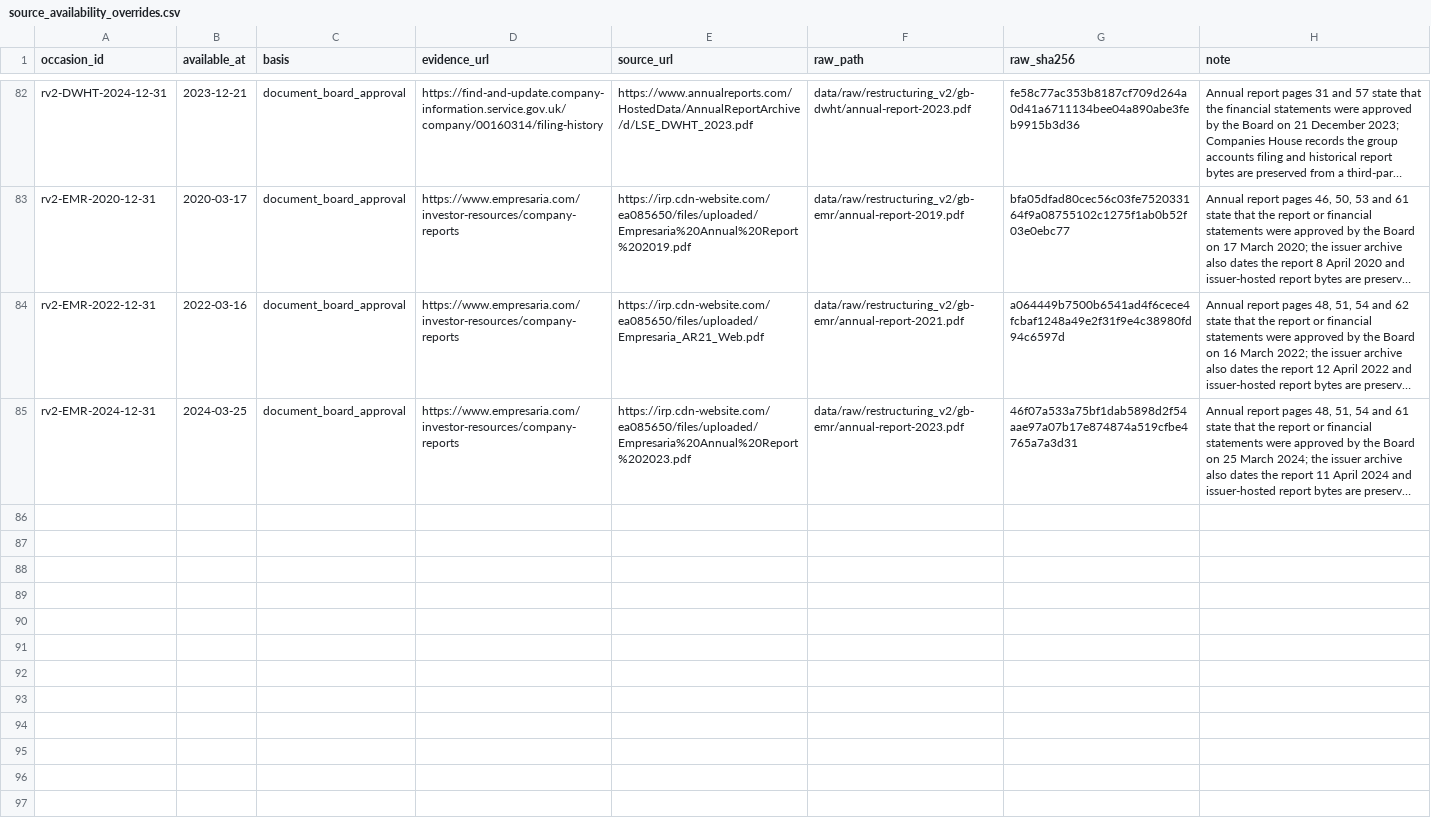
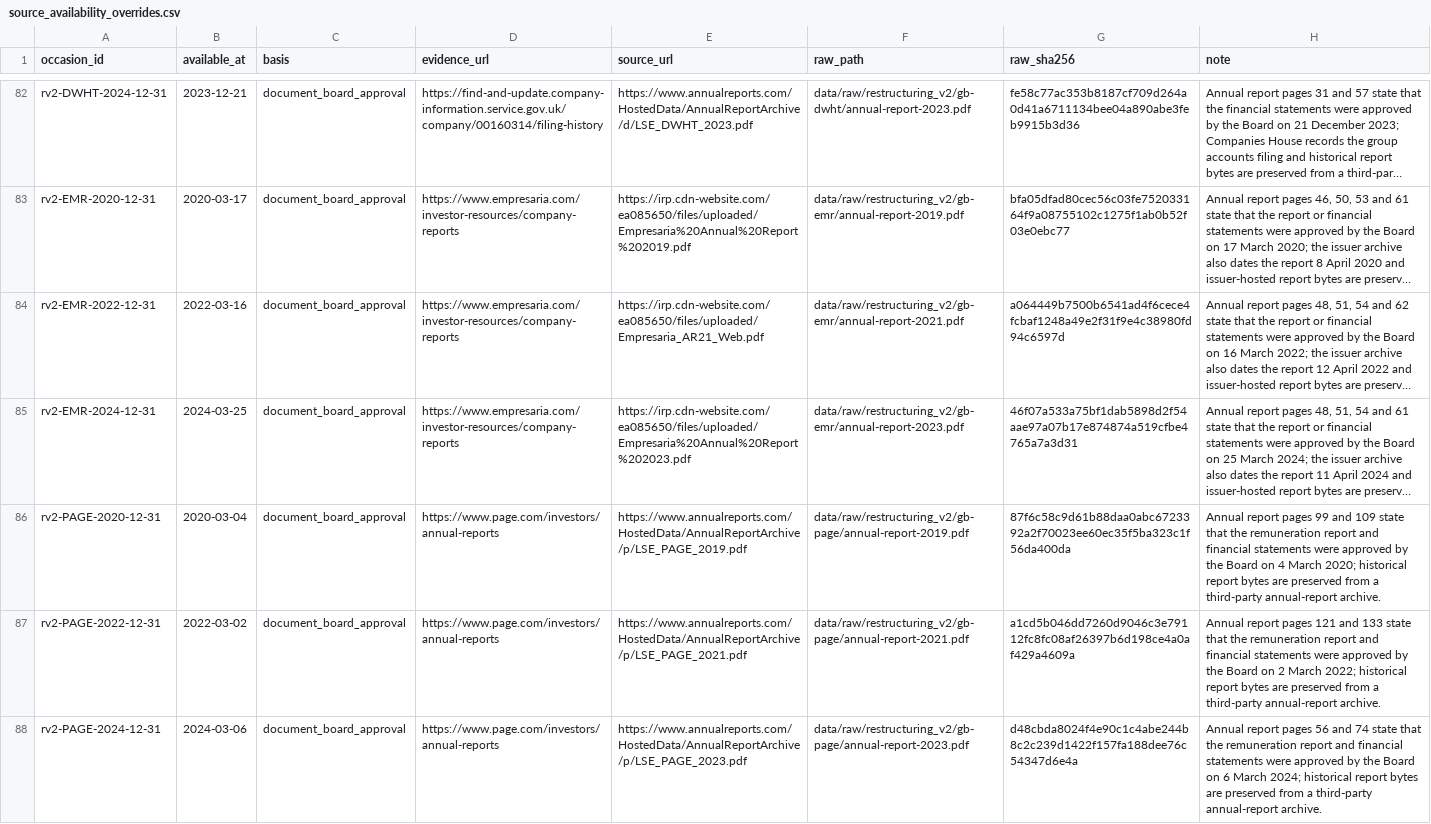
Before and after one commit to roseattridge-gif/piotw-intelligence, a CSV file: data/restructuring_v2/source_availability_overrides.csv, drawn as a sheet; only a part is shown, gaps mark what is left out; long unchanged cells end in …; the diff covers the shown part only; the diff names each change by its address in the sheet, - before the commit and + after, or states it on an @@ line.

Commit message:
Record additional v2 source attempts

```diff
--- a/data/restructuring_v2/source_availability_overrides.csv
+++ b/data/restructuring_v2/source_availability_overrides.csv
+row 86: rv2-PAGE-2020-12-31 | 2020-03-04 | document_board_approval | https://www.page.com/investors/annual-reports | https://www.annualreports.com/HostedData/AnnualReportArchive/p/LSE_PAGE_2019.pdf | data/raw/restructuring_v2/gb-page/annual-report-2019.pdf | 87f6c58c9d61b88daa0abc6723392a2f70023ee60ec35f5ba323c1f56da400da | Annual report pages 99 and 109 state that the remuneration report and financial statements were approved by the Board on 4 March 2020; historical report bytes are preserved from a third-party annual-report archive.
+row 87: rv2-PAGE-2022-12-31 | 2022-03-02 | document_board_approval | https://www.page.com/investors/annual-reports | https://www.annualreports.com/HostedData/AnnualReportArchive/p/LSE_PAGE_2021.pdf | data/raw/restructuring_v2/gb-page/annual-report-2021.pdf | a1cd5b046dd7260d9046c3e79112fc8fc08af26397b6d198ce4a0af429a4609a | Annual report pages 121 and 133 state that the remuneration report and financial statements were approved by the Board on 2 March 2022; historical report bytes are preserved from a third-party annual-report archive.
+row 88: rv2-PAGE-2024-12-31 | 2024-03-06 | document_board_approval | https://www.page.com/investors/annual-reports | https://www.annualreports.com/HostedData/AnnualReportArchive/p/LSE_PAGE_2023.pdf | data/raw/restructuring_v2/gb-page/annual-report-2023.pdf | d48cbda8024f4e90c1c4abe244b8c2c239d1422f157fa188dee76c54347d6e4a | Annual report pages 56 and 74 state that the remuneration report and financial statements were approved by the Board on 6 March 2024; historical report bytes are preserved from a third-party annual-report archive.
```
Also changed, not shown: 6 added rows elsewhere in this file, data/restructuring_v2/official_source_registry.csv, 2 other files.
